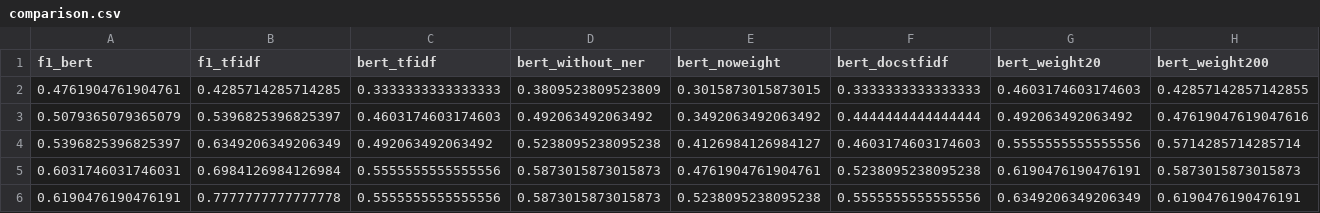
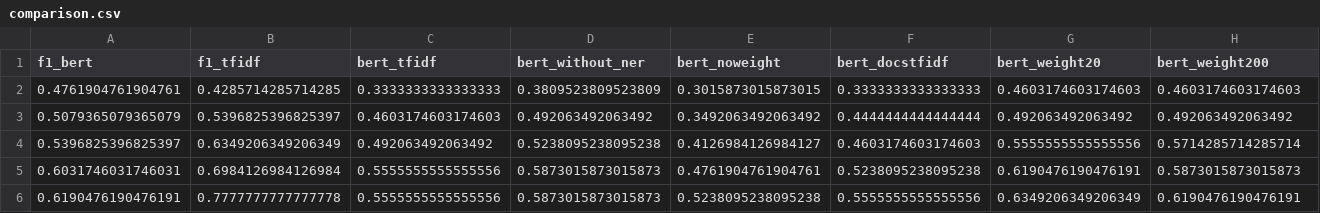
Before and after one commit to Kuromesi/Py4CSKG, a CSV file: myData/learning/CVE2CAPEC/comparison.csv, drawn as a sheet; only a part is shown.

```diff
--- a/myData/learning/CVE2CAPEC/comparison.csv
+++ b/myData/learning/CVE2CAPEC/comparison.csv
@@ -1,4 +1,4 @@
 f1_bert,f1_tfidf,bert_tfidf,bert_without_ner,bert_noweight,bert_docstfidf,bert_weight20,bert_weight200
-0.4761904761904761,0.4285714285714285,0.3333333333333333,0.3809523809523809,0.3015873015873015,0.3333333333333333,0.4603174603174603,0.42857142857142855
-0.5079365079365079,0.5396825396825397,0.4603174603174603,0.492063492063492,0.3492063492063492,0.4444444444444444,0.492063492063492,0.47619047619047616
+0.4761904761904761,0.4285714285714285,0.3333333333333333,0.3809523809523809,0.3015873015873015,0.3333333333333333,0.4603174603174603,0.4603174603174603
+0.5079365079365079,0.5396825396825397,0.4603174603174603,0.492063492063492,0.3492063492063492,0.4444444444444444,0.492063492063492,0.492063492063492
 0.5396825396825397,0.6349206349206349,0.492063492063492,0.5238095238095238,0.4126984126984127,0.4603174603174603,0.5555555555555556,0.5714285714285714
```
Also changed, not shown: 40 other files.
